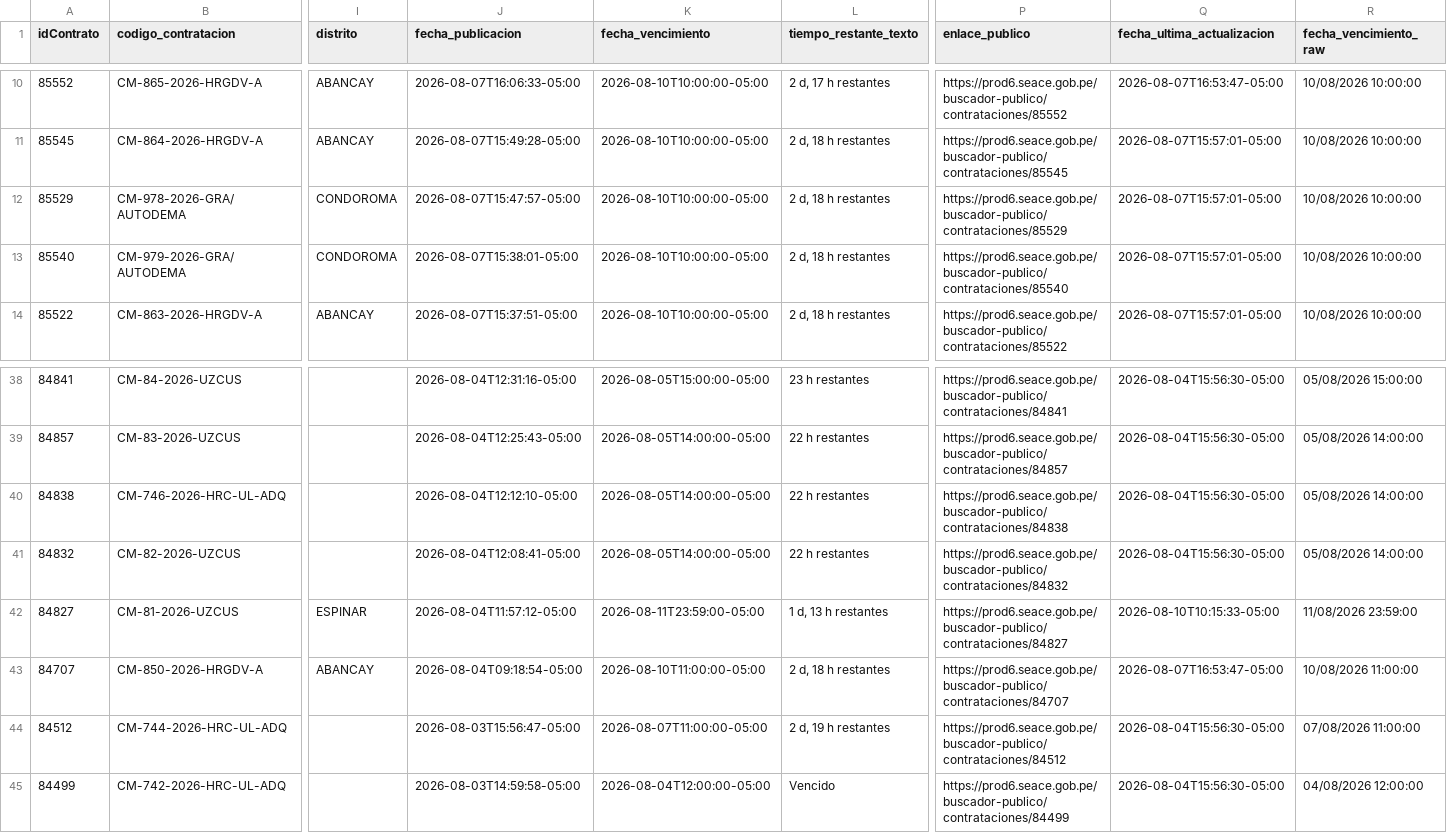
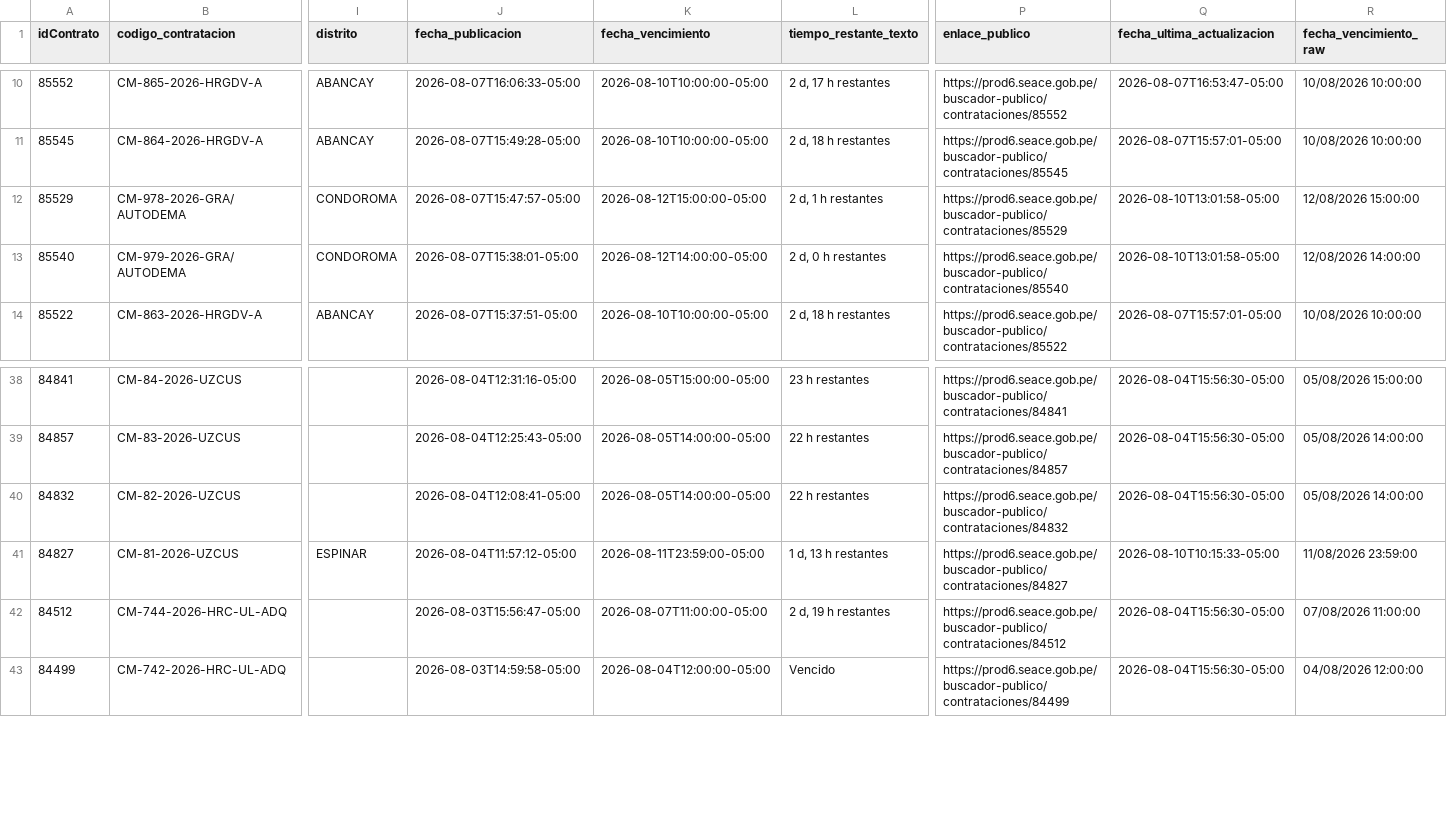
Before and after one commit to Natgato/monitor-seace-cusco, a CSV file: data/contrataciones.csv, drawn as a sheet; only a part is shown, gaps mark what is left out; rows hold the shown columns only; the diff names each change by its address in the sheet, - before the commit and + after, or states it on an @@ line.

```diff
--- a/data/contrataciones.csv
+++ b/data/contrataciones.csv
-K12 (fecha_vencimiento): 2026-08-10T10:00:00-05:00
+K12 (fecha_vencimiento): 2026-08-12T15:00:00-05:00
-L12 (tiempo_restante_texto): 2 d, 18 h restantes
+L12 (tiempo_restante_texto): 2 d, 1 h restantes
-Q12:Q13 (fecha_ultima_actualizacion): 2026-08-07T15:57:01-05:00
+Q12:Q13 (fecha_ultima_actualizacion): 2026-08-10T13:01:58-05:00
-R12 (fecha_vencimiento_raw): 10/08/2026 10:00:00
+R12 (fecha_vencimiento_raw): 12/08/2026 15:00:00
-K13 (fecha_vencimiento): 2026-08-10T10:00:00-05:00
+K13 (fecha_vencimiento): 2026-08-12T14:00:00-05:00
-L13 (tiempo_restante_texto): 2 d, 18 h restantes
+L13 (tiempo_restante_texto): 2 d, 0 h restantes
-R13 (fecha_vencimiento_raw): 10/08/2026 10:00:00
+R13 (fecha_vencimiento_raw): 12/08/2026 14:00:00
-row 40: 84838 | CM-746-2026-HRC-UL-ADQ |  | 2026-08-04T12:12:10-05:00 | 2026-08-05T14:00:00-05:00 | 22 h restantes | https://prod6.seace.gob.pe/buscador-publico/contrataciones/84838 | 2026-08-04T15:56:30-05:00 | 05/08/2026 14:00:00
-row 43: 84707 | CM-850-2026-HRGDV-A | ABANCAY | 2026-08-04T09:18:54-05:00 | 2026-08-10T11:00:00-05:00 | 2 d, 18 h restantes | https://prod6.seace.gob.pe/buscador-publico/contrataciones/84707 | 2026-08-07T16:53:47-05:00 | 10/08/2026 11:00:00
```
Also changed, not shown: data/items.csv, 1 other file.
